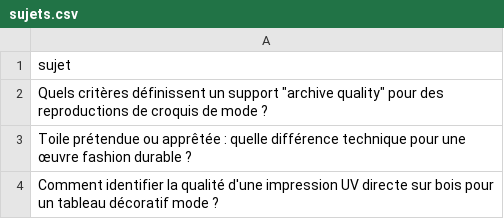
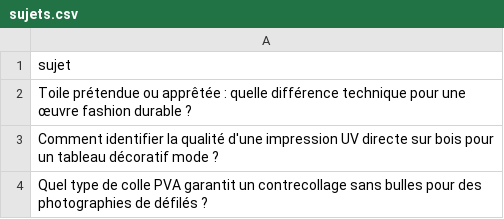
Before and after one commit to Metalosmose21/Mode-3, a CSV file: sujets.csv, drawn as a sheet; only a part is shown; the shorter side is filled out with more unchanged rows; the diff names each change by its address in the sheet, - before the commit and + after, or states it on an @@ line.

```diff
--- a/sujets.csv
+++ b/sujets.csv
-row 2: Quels critères définissent un support "archive quality" pour des reproductions de croquis de mode ?
```
Also changed, not shown: sujets_traites.csv.
